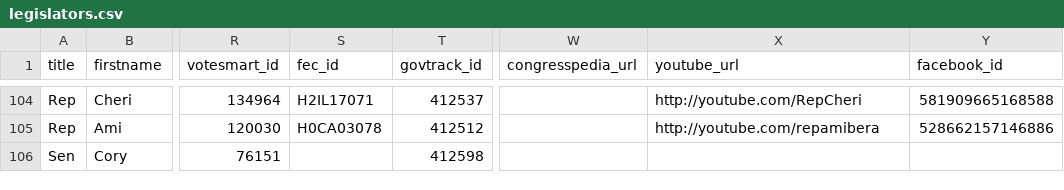
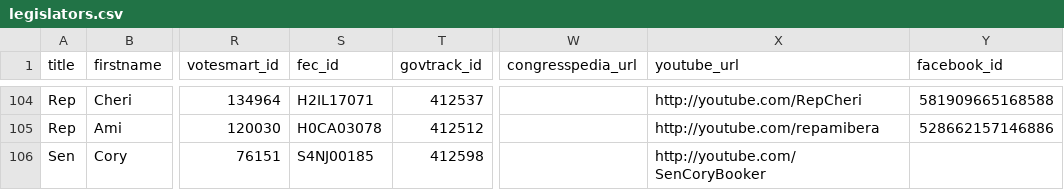
Before and after one commit to unitedstates/contact-congress, a CSV file: data/legislators.csv, drawn as a sheet; only a part is shown, gaps mark what is left out; the diff covers the shown part only; the diff names each change by its address in the sheet, - before the commit and + after, or states it on an @@ line.

Commit message:
Update legislators.csv

```diff
--- a/data/legislators.csv
+++ b/data/legislators.csv
-S106 (fec_id): (empty)
+S106 (fec_id): S4NJ00185
-X106 (youtube_url): (empty)
+X106 (youtube_url): http://youtube.com/SenCoryBooker
```
Also changed, not shown: 1 removed row and 4 edited cells elsewhere in this file.
